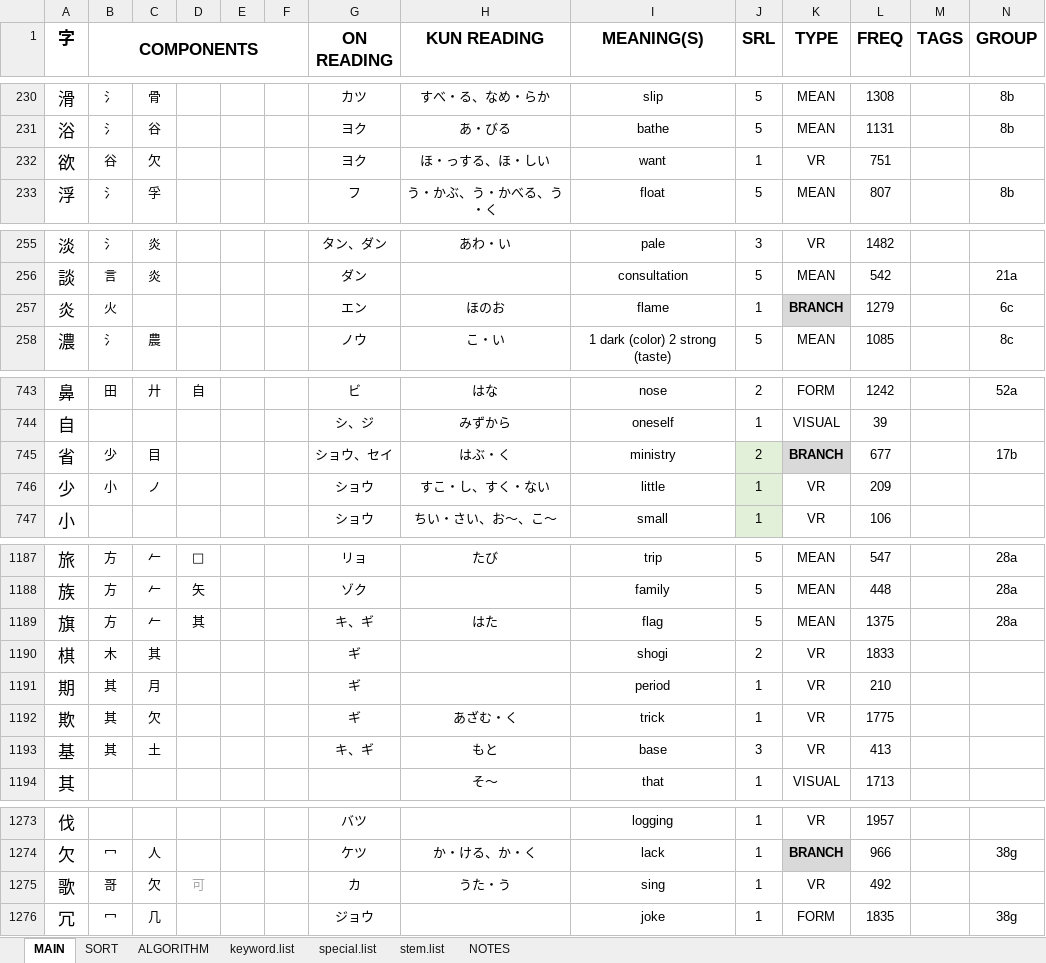
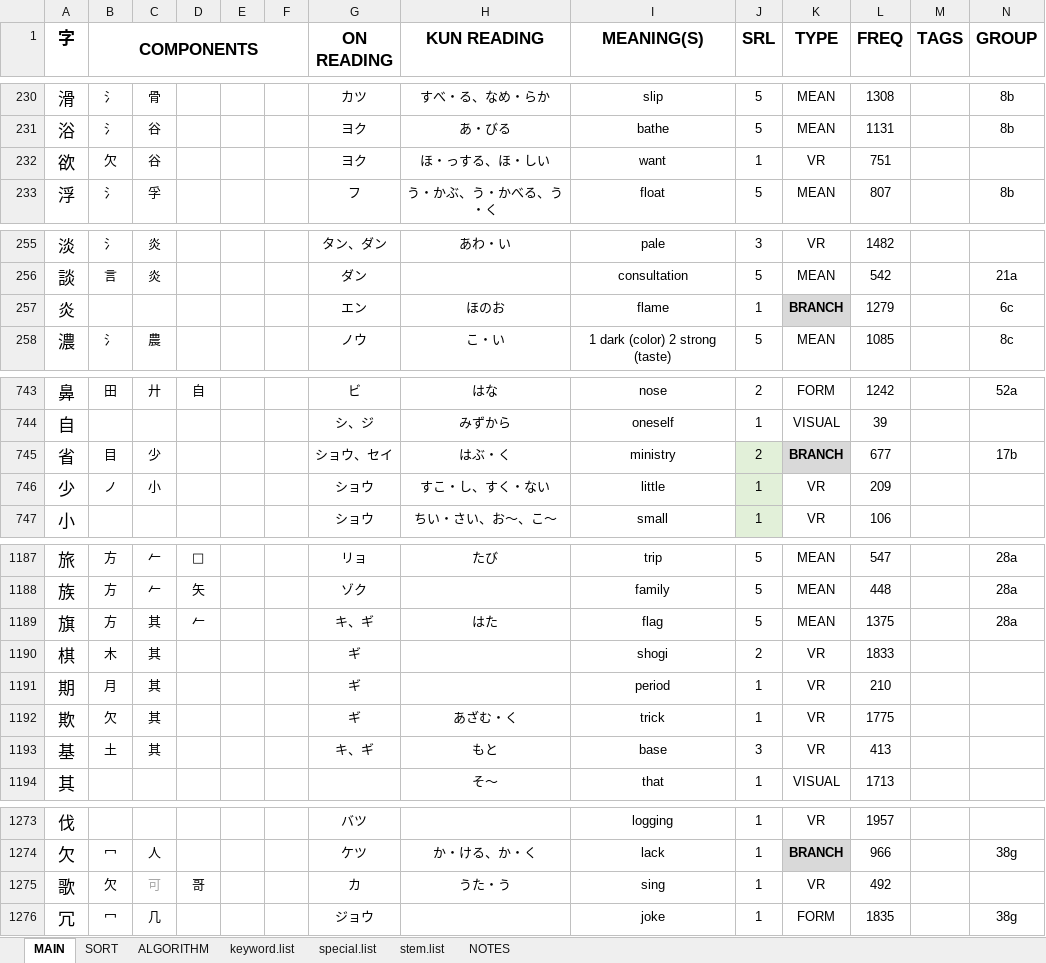
Before and after one commit to tonykoval/kanji-mbo, an Excel workbook: 2250 KANJI COMPONENTS - ver. 1.0.xlsx, sheet MAIN, drawn as a sheet; only a part is shown, gaps mark what is left out; values as stored, in another font and other column widths than the file's, no borders; the diff names each change by its address in the sheet, - before the commit and + after, or states it on an @@ line.

Commit message:
火 group
order of components changed in 欲・欺・歌・少・炎

```diff
--- a/2250 KANJI COMPONENTS - ver. 1.0.xlsx (sheet MAIN)
+++ b/2250 KANJI COMPONENTS - ver. 1.0.xlsx (sheet MAIN)
-B232 (COMPONENTS): 谷
+B232 (COMPONENTS): 欠
-C232: 欠
+C232: 谷
-B257 (COMPONENTS): 火
+B257 (COMPONENTS): (empty)
-B745 (COMPONENTS): 少
+B745 (COMPONENTS): 目
-C745: 目
+C745: 少
-B746 (COMPONENTS): 小
+B746 (COMPONENTS): ノ
-C746: ノ
+C746: 小
-C1189: 𠂉
+C1189: 其
-D1189: 其
+D1189: 𠂉
-B1191 (COMPONENTS): 其
+B1191 (COMPONENTS): 月
-C1191: 月
+C1191: 其
-B1192 (COMPONENTS): 其
+B1192 (COMPONENTS): 欠
-C1192: 欠
+C1192: 其
-B1193 (COMPONENTS): 其
+B1193 (COMPONENTS): 土
-C1193: 土
+C1193: 其
-B1275 (COMPONENTS): 哥
+B1275 (COMPONENTS): 欠
-C1275: 欠
+C1275: 可
-C1275 text colour: black
+C1275 text colour: #A6A6A6
-D1275: 可
+D1275: 哥
-D1275 text colour: #A6A6A6
+D1275 text colour: black
```
